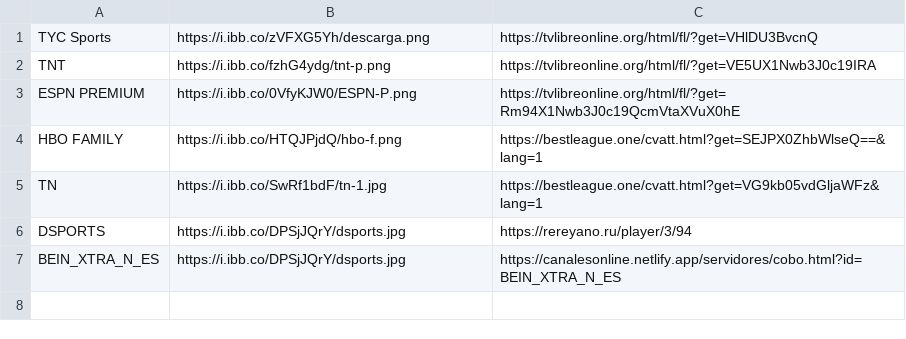
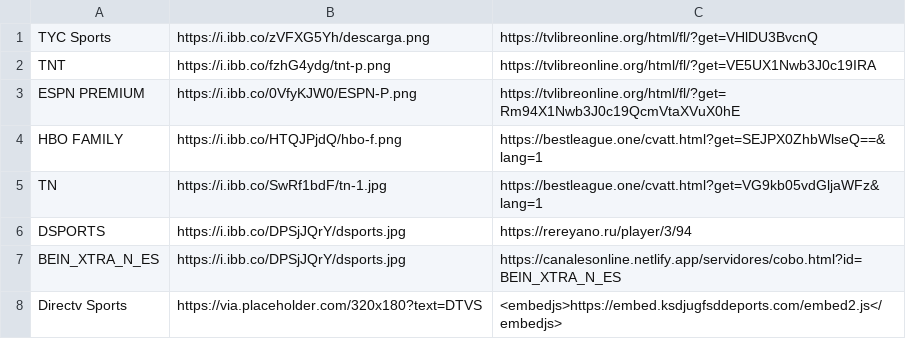
Before and after one commit to itptvfede/peliculas-m3u, a CSV file: peliculas.csv, drawn as a sheet.

Commit message:
Update peliculas.csv

```diff
--- a/peliculas.csv
+++ b/peliculas.csv
@@ -7 +7,2 @@ DSPORTS,https://i.ibb.co/DPSjJQrY/dsports.jpg,https://rereyano.ru/player/3/94
 BEIN_XTRA_N_ES,https://i.ibb.co/DPSjJQrY/dsports.jpg,https://canalesonline.netlify.app/servidores/cobo.html?id=BEIN_XTRA_N_ES
+Directv Sports,https://via.placeholder.com/320x180?text=DTVS,<embedjs>https://embed.ksdjugfsddeports.com/embed2.js</embedjs>
```
